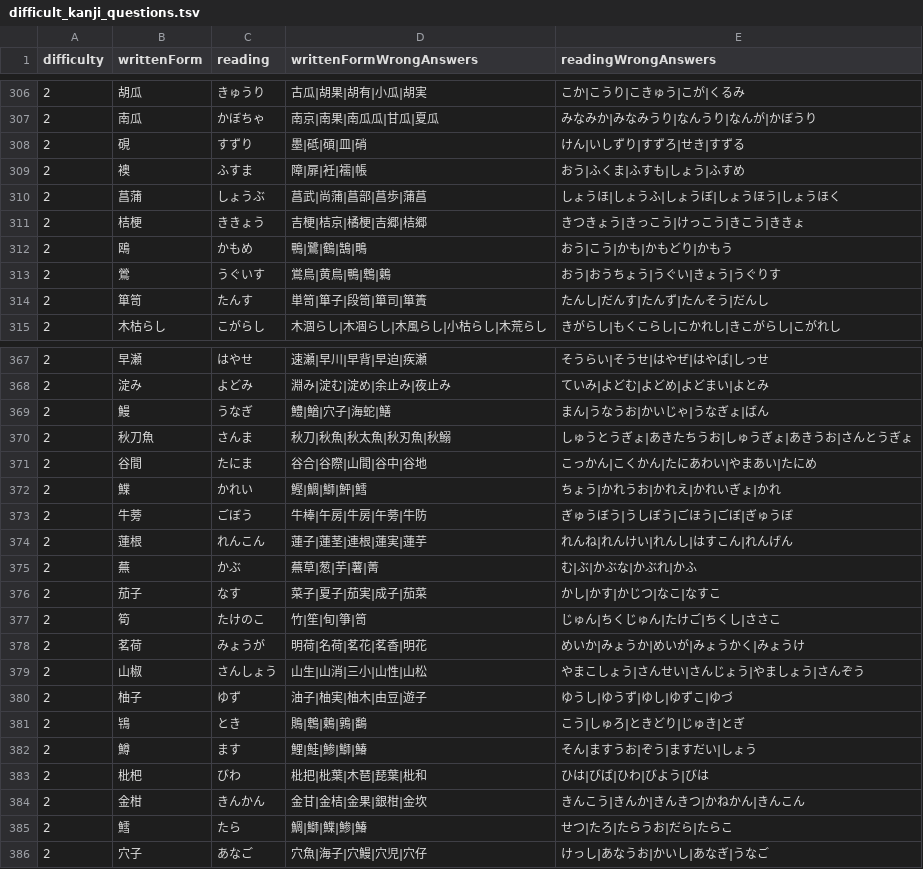
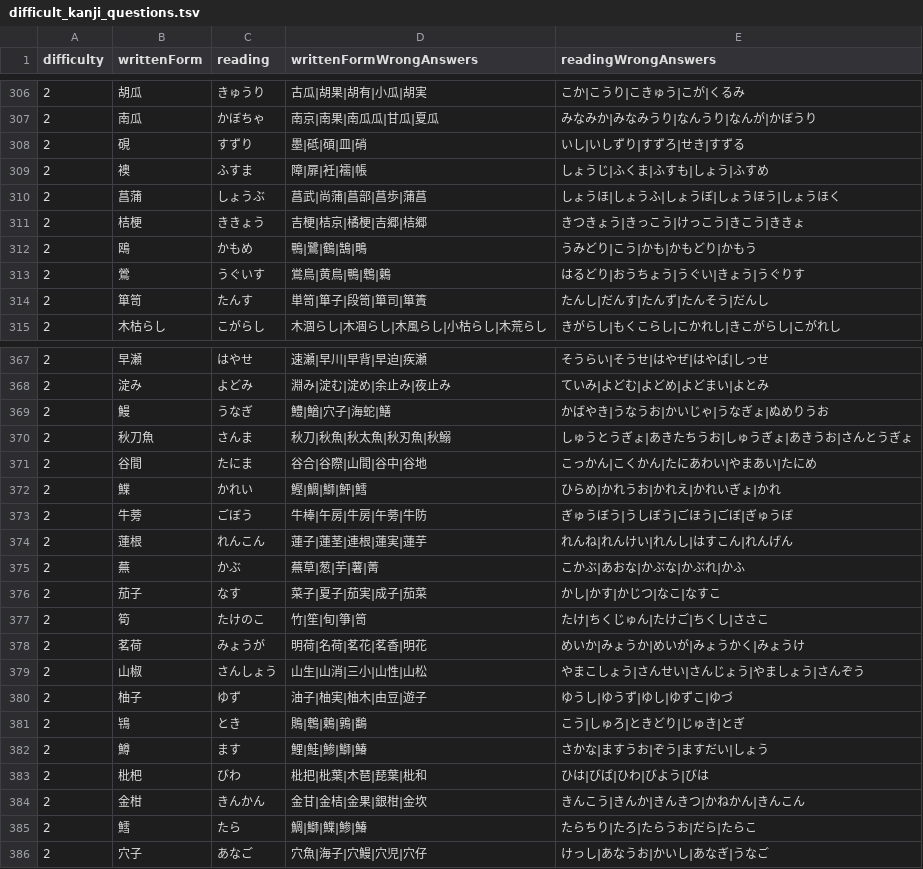
Before and after one commit to bvlion/PlayInNotification, a TSV file: app/src/main/assets/difficult_kanji_questions.tsv, drawn as a sheet; only a part is shown, gaps mark what is left out; the diff covers the shown part only.

Commit message:
Correct specified level two distractors

```diff
--- a/app/src/main/assets/difficult_kanji_questions.tsv
+++ b/app/src/main/assets/difficult_kanji_questions.tsv
@@ -307,8 +307,8 @@ difficulty	writtenForm	reading	writtenFormWrongAnswers	readingWrongAnswers
 2	南瓜	かぼちゃ	南京|南果|南瓜瓜|甘瓜|夏瓜	みなみか|みなみうり|なんうり|なんが|かぼうり
-2	硯	すずり	墨|砥|碩|皿|硝	けん|いしずり|すずろ|せき|すずる
-2	襖	ふすま	障|扉|衽|襦|帳	おう|ふくま|ふすも|しょう|ふすめ
+2	硯	すずり	墨|砥|碩|皿|硝	いし|いしずり|すずろ|せき|すずる
+2	襖	ふすま	障|扉|衽|襦|帳	しょうじ|ふくま|ふすも|しょう|ふすめ
 2	菖蒲	しょうぶ	菖武|尚蒲|菖部|菖歩|蒲菖	しょうほ|しょうふ|しょうぼ|しょうほう|しょうほく
 2	桔梗	ききょう	吉梗|桔京|橘梗|吉郷|桔郷	きつきょう|きっこう|けっこう|きこう|ききょ
-2	鴎	かもめ	鴨|鷺|鶴|鵠|鴫	おう|こう|かも|かもどり|かもう
-2	鶯	うぐいす	鴬鳥|黄鳥|鴨|鵯|鶫	おう|おうちょう|うぐい|きょう|うぐりす
+2	鴎	かもめ	鴨|鷺|鶴|鵠|鴫	うみどり|こう|かも|かもどり|かもう
+2	鶯	うぐいす	鴬鳥|黄鳥|鴨|鵯|鶫	はるどり|おうちょう|うぐい|きょう|うぐりす
 2	箪笥	たんす	単笥|箪子|段笥|箪司|箪簀	たんし|だんす|たんず|たんそう|だんし
@@ -368,11 +368,11 @@ difficulty	writtenForm	reading	writtenFormWrongAnswers	readingWrongAnswers
 2	淀み	よどみ	淵み|淀む|淀め|余止み|夜止み	ていみ|よどむ|よどめ|よどまい|よとみ
-2	鰻	うなぎ	鱧|鰌|穴子|海蛇|鱔	まん|うなうお|かいじゃ|うなぎょ|ばん
+2	鰻	うなぎ	鱧|鰌|穴子|海蛇|鱔	かばやき|うなうお|かいじゃ|うなぎょ|ぬめりうお
 2	秋刀魚	さんま	秋刀|秋魚|秋太魚|秋刃魚|秋鰯	しゅうとうぎょ|あきたちうお|しゅうぎょ|あきうお|さんとうぎょ
 2	谷間	たにま	谷合|谷際|山間|谷中|谷地	こっかん|こくかん|たにあわい|やまあい|たにめ
-2	鰈	かれい	鰹|鯛|鰤|鮃|鱈	ちょう|かれうお|かれえ|かれいぎょ|かれ
+2	鰈	かれい	鰹|鯛|鰤|鮃|鱈	ひらめ|かれうお|かれえ|かれいぎょ|かれ
 2	牛蒡	ごぼう	牛棒|午房|牛房|午蒡|牛防	ぎゅうぼう|うしぼう|ごほう|ごぼ|ぎゅうぼ
 2	蓮根	れんこん	蓮子|蓮茎|連根|蓮実|蓮芋	れんね|れんけい|れんし|はすこん|れんげん
-2	蕪	かぶ	蕪草|葱|芋|薯|菁	む|ぶ|かぶな|かぶれ|かふ
+2	蕪	かぶ	蕪草|葱|芋|薯|菁	こかぶ|あおな|かぶな|かぶれ|かふ
 2	茄子	なす	菜子|夏子|茄実|成子|茄菜	かし|かす|かじつ|なこ|なすこ
-2	筍	たけのこ	竹|笙|旬|箏|笥	じゅん|ちくじゅん|たけご|ちくし|ささこ
+2	筍	たけのこ	竹|笙|旬|箏|笥	たけ|ちくじゅん|たけご|ちくし|ささこ
 2	茗荷	みょうが	明荷|名荷|茗花|茗香|明花	めいか|みょうか|めいが|みょうかく|みょうけ
@@ -381,6 +381,6 @@ difficulty	writtenForm	reading	writtenFormWrongAnswers	readingWrongAnswers
 2	鴇	とき	鵙|鵯|鶫|鶉|鷭	こう|しゅろ|ときどり|じゅき|とぎ
-2	鱒	ます	鯉|鮭|鯵|鰤|鰆	そん|ますうお|ぞう|ますだい|しょう
+2	鱒	ます	鯉|鮭|鯵|鰤|鰆	さかな|ますうお|ぞう|ますだい|しょう
 2	枇杷	びわ	枇把|枇葉|木琶|琵葉|枇和	ひは|びば|ひわ|びよう|びは
 2	金柑	きんかん	金甘|金桔|金果|銀柑|金坎	きんこう|きんか|きんきつ|かねかん|きんこん
-2	鱈	たら	鯛|鰤|鰈|鯵|鰆	せつ|たろ|たらうお|だら|たらこ
+2	鱈	たら	鯛|鰤|鰈|鯵|鰆	たらちり|たろ|たらうお|だら|たらこ
 2	穴子	あなご	穴魚|海子|穴鰻|穴児|穴仔	けっし|あなうお|かいし|あなぎ|うなご
```
Also changed, not shown: 28 edited cells elsewhere in this file.
